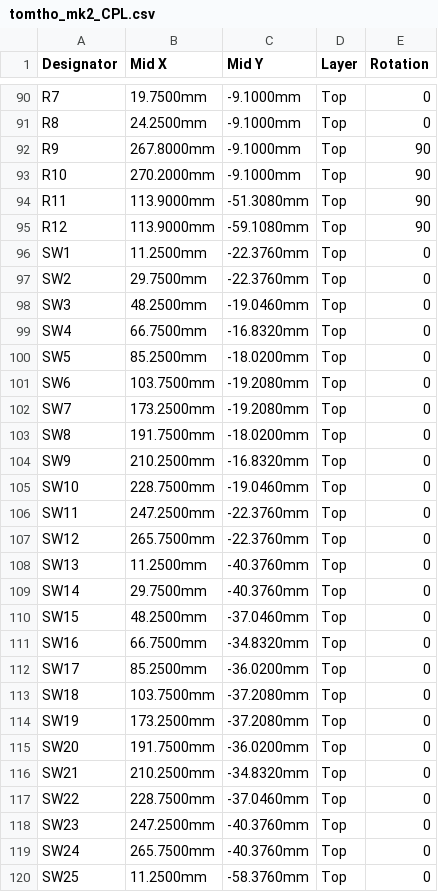
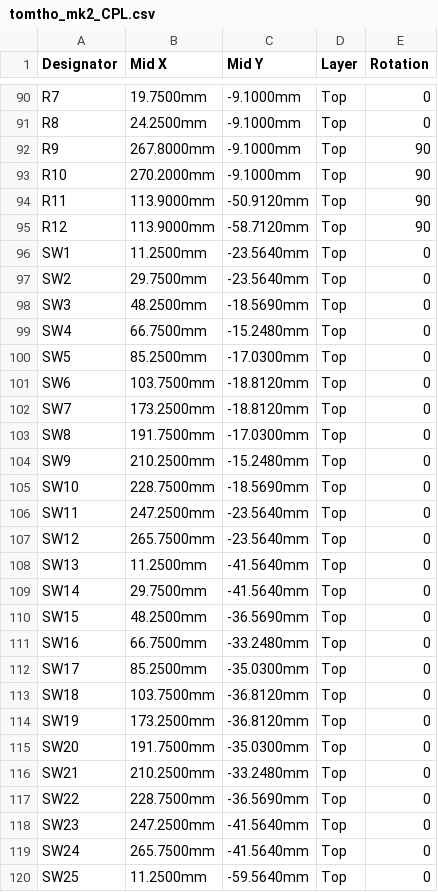
Before and after one commit to lou12de39r/ashiyu, a CSV file: jlc/tomtho_mk2_CPL.csv, drawn as a sheet; only a part is shown, gaps mark what is left out; the diff covers the shown part only.

```diff
--- a/jlc/tomtho_mk2_CPL.csv
+++ b/jlc/tomtho_mk2_CPL.csv
@@ -93,28 +93,28 @@ R9,267.8000mm,-9.1000mm,Top,90
 R10,270.2000mm,-9.1000mm,Top,90
-R11,113.9000mm,-51.3080mm,Top,90
-R12,113.9000mm,-59.1080mm,Top,90
-SW1,11.2500mm,-22.3760mm,Top,0
-SW2,29.7500mm,-22.3760mm,Top,0
-SW3,48.2500mm,-19.0460mm,Top,0
-SW4,66.7500mm,-16.8320mm,Top,0
-SW5,85.2500mm,-18.0200mm,Top,0
-SW6,103.7500mm,-19.2080mm,Top,0
-SW7,173.2500mm,-19.2080mm,Top,0
-SW8,191.7500mm,-18.0200mm,Top,0
-SW9,210.2500mm,-16.8320mm,Top,0
-SW10,228.7500mm,-19.0460mm,Top,0
-SW11,247.2500mm,-22.3760mm,Top,0
-SW12,265.7500mm,-22.3760mm,Top,0
-SW13,11.2500mm,-40.3760mm,Top,0
-SW14,29.7500mm,-40.3760mm,Top,0
-SW15,48.2500mm,-37.0460mm,Top,0
-SW16,66.7500mm,-34.8320mm,Top,0
-SW17,85.2500mm,-36.0200mm,Top,0
-SW18,103.7500mm,-37.2080mm,Top,0
-SW19,173.2500mm,-37.2080mm,Top,0
-SW20,191.7500mm,-36.0200mm,Top,0
-SW21,210.2500mm,-34.8320mm,Top,0
-SW22,228.7500mm,-37.0460mm,Top,0
-SW23,247.2500mm,-40.3760mm,Top,0
-SW24,265.7500mm,-40.3760mm,Top,0
-SW25,11.2500mm,-58.3760mm,Top,0
+R11,113.9000mm,-50.9120mm,Top,90
+R12,113.9000mm,-58.7120mm,Top,90
+SW1,11.2500mm,-23.5640mm,Top,0
+SW2,29.7500mm,-23.5640mm,Top,0
+SW3,48.2500mm,-18.5690mm,Top,0
+SW4,66.7500mm,-15.2480mm,Top,0
+SW5,85.2500mm,-17.0300mm,Top,0
+SW6,103.7500mm,-18.8120mm,Top,0
+SW7,173.2500mm,-18.8120mm,Top,0
+SW8,191.7500mm,-17.0300mm,Top,0
+SW9,210.2500mm,-15.2480mm,Top,0
+SW10,228.7500mm,-18.5690mm,Top,0
+SW11,247.2500mm,-23.5640mm,Top,0
+SW12,265.7500mm,-23.5640mm,Top,0
+SW13,11.2500mm,-41.5640mm,Top,0
+SW14,29.7500mm,-41.5640mm,Top,0
+SW15,48.2500mm,-36.5690mm,Top,0
+SW16,66.7500mm,-33.2480mm,Top,0
+SW17,85.2500mm,-35.0300mm,Top,0
+SW18,103.7500mm,-36.8120mm,Top,0
+SW19,173.2500mm,-36.8120mm,Top,0
+SW20,191.7500mm,-35.0300mm,Top,0
+SW21,210.2500mm,-33.2480mm,Top,0
+SW22,228.7500mm,-36.5690mm,Top,0
+SW23,247.2500mm,-41.5640mm,Top,0
+SW24,265.7500mm,-41.5640mm,Top,0
+SW25,11.2500mm,-59.5640mm,Top,0
```
Also changed, not shown: 116 edited cells elsewhere in this file, 12 other files.
